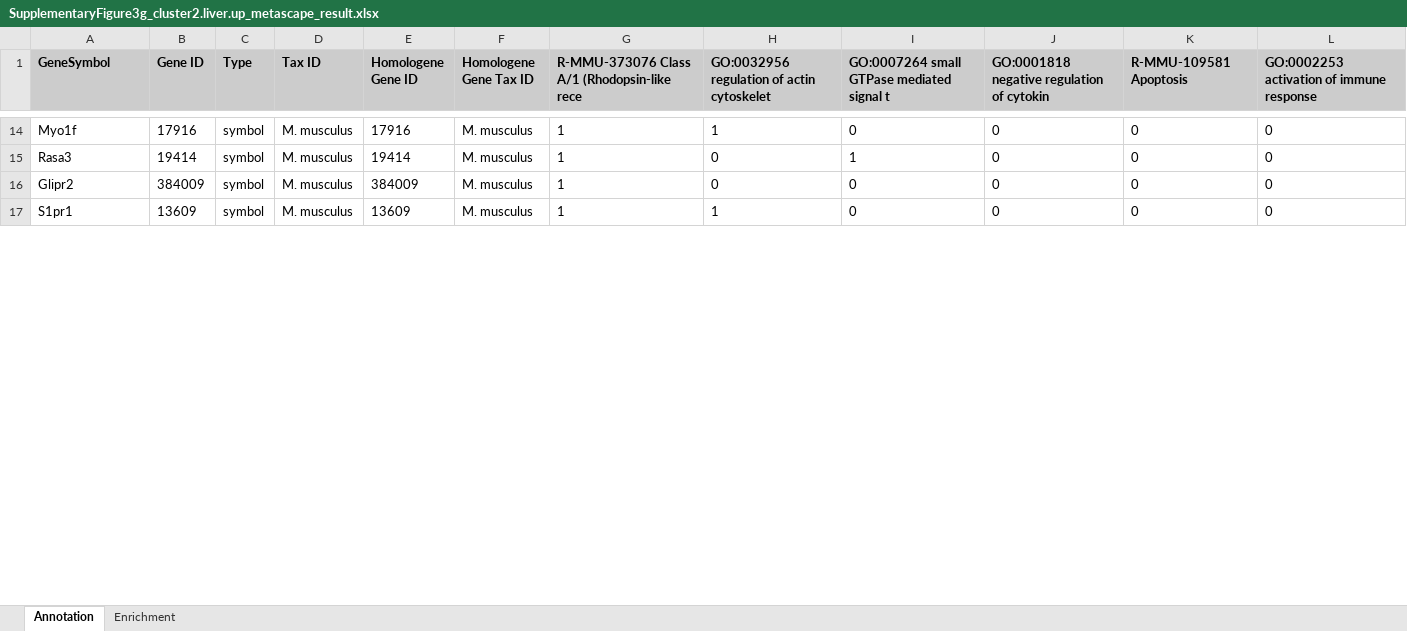
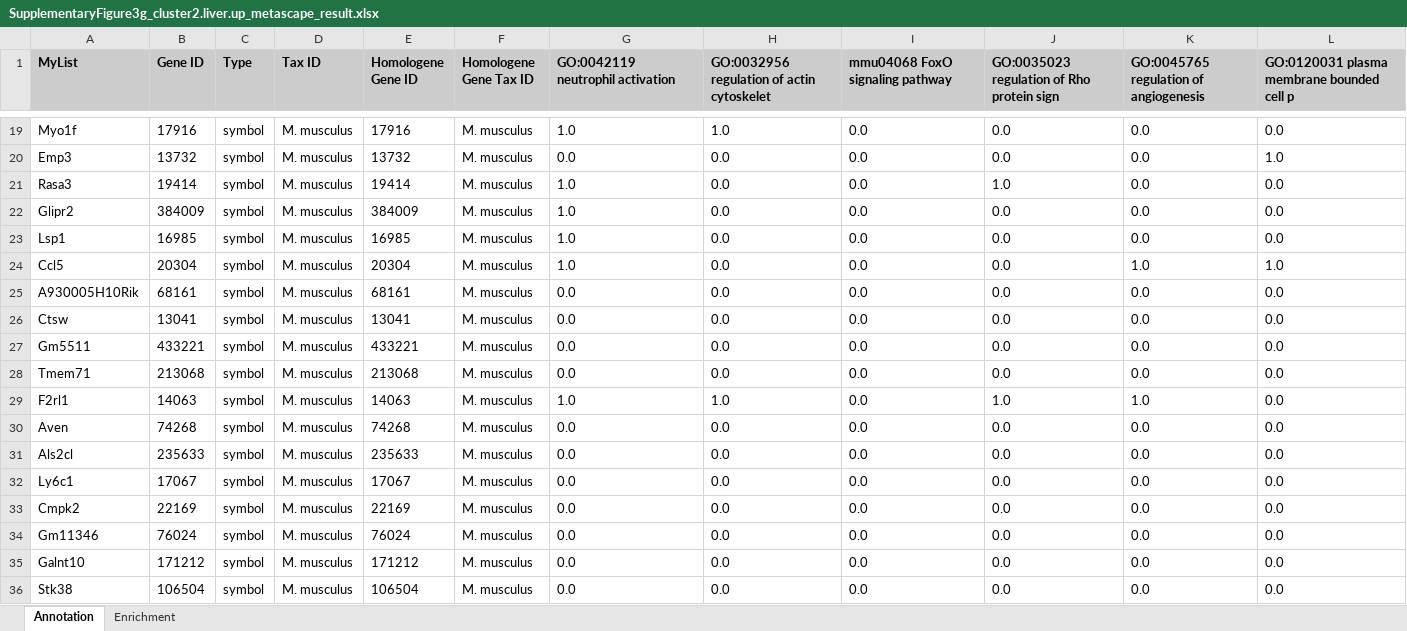
Before and after one commit to agrehli/Treg-GvHD-prophylaxis, an Excel workbook: bulkRNAseq_analyses/METASCAPE/SupplementaryFigure3g_cluster2.liver.up_metascape_result.xlsx, sheet Annotation, drawn as a sheet; only a part is shown, gaps mark what is left out; values as stored, in another font and other column widths than the file's, no borders; conditional formats not drawn; removed rows and columns are numbered as before the commit, all else as after; the diff covers the shown part only; the diff names each change by its address in the sheet, - before the commit and + after, or states it on an @@ line.

```diff
--- a/bulkRNAseq_analyses/METASCAPE/SupplementaryFigure3g_cluster2.liver.up_metascape_result.xlsx (sheet Annotation)
+++ b/bulkRNAseq_analyses/METASCAPE/SupplementaryFigure3g_cluster2.liver.up_metascape_result.xlsx (sheet Annotation)
-A1: GeneSymbol
+A1: MyList
-G1: R-MMU-373076 Class A/1 (Rhodopsin-like rece
+G1: GO:0042119 neutrophil activation
-I1: GO:0007264 small GTPase mediated signal t
+I1: mmu04068 FoxO signaling pathway
-J1: GO:0001818 negative regulation of cytokin
+J1: GO:0035023 regulation of Rho protein sign
-K1: R-MMU-109581 Apoptosis
+K1: GO:0045765 regulation of angiogenesis
-L1: GO:0002253 activation of immune response
+L1: GO:0120031 plasma membrane bounded cell p
-G19 (GO:0042119 neutrophil activation): 1
+G19 (GO:0042119 neutrophil activation): 1.0
-H19: 1
+H19: 1.0
-I19 (mmu04068 FoxO signaling pathway): 0
+I19 (mmu04068 FoxO signaling pathway): 0.0
-J19: 0
+J19: 0.0
-K19: 0
+K19: 0.0
-L19: 0
+L19: 0.0
+row 20: Emp3 | 13732 | symbol | M. musculus | 13732 | M. musculus | 0.0 | 0.0 | 0.0 | 0.0 | 0.0 | 1.0
-G21:G22 (GO:0042119 neutrophil activation): 1
+G21:G22 (GO:0042119 neutrophil activation): 1.0
-H21:H22: 0
+H21:H22: 0.0
-I21 (mmu04068 FoxO signaling pathway): 1
+I21 (mmu04068 FoxO signaling pathway): 0.0
-J21: 0
+J21: 1.0
-K21:K22: 0
+K21:K22: 0.0
-L21:L22: 0
+L21:L22: 0.0
-I22 (mmu04068 FoxO signaling pathway): 0
+I22 (mmu04068 FoxO signaling pathway): 0.0
-J22: 0
+J22: 0.0
-row 17: S1pr1 | 13609 | symbol | M. musculus | 13609 | M. musculus | 1 | 1 | 0 | 0 | 0 | 0
+row 23: Lsp1 | 16985 | symbol | M. musculus | 16985 | M. musculus | 1.0 | 0.0 | 0.0 | 0.0 | 0.0 | 0.0
+row 24: Ccl5 | 20304 | symbol | M. musculus | 20304 | M. musculus | 1.0 | 0.0 | 0.0 | 0.0 | 1.0 | 1.0
+row 25: A930005H10Rik | 68161 | symbol | M. musculus | 68161 | M. musculus | 0.0 | 0.0 | 0.0 | 0.0 | 0.0 | 0.0
+row 26: Ctsw | 13041 | symbol | M. musculus | 13041 | M. musculus | 0.0 | 0.0 | 0.0 | 0.0 | 0.0 | 0.0
+row 27: Gm5511 | 433221 | symbol | M. musculus | 433221 | M. musculus | 0.0 | 0.0 | 0.0 | 0.0 | 0.0 | 0.0
+row 28: Tmem71 | 213068 | symbol | M. musculus | 213068 | M. musculus | 0.0 | 0.0 | 0.0 | 0.0 | 0.0 | 0.0
+row 29: F2rl1 | 14063 | symbol | M. musculus | 14063 | M. musculus | 1.0 | 1.0 | 0.0 | 1.0 | 1.0 | 0.0
+row 30: Aven | 74268 | symbol | M. musculus | 74268 | M. musculus | 0.0 | 0.0 | 0.0 | 0.0 | 0.0 | 0.0
+row 31: Als2cl | 235633 | symbol | M. musculus | 235633 | M. musculus | 0.0 | 0.0 | 0.0 | 0.0 | 0.0 | 0.0
+row 32: Ly6c1 | 17067 | symbol | M. musculus | 17067 | M. musculus | 0.0 | 0.0 | 0.0 | 0.0 | 0.0 | 0.0
+row 33: Cmpk2 | 22169 | symbol | M. musculus | 22169 | M. musculus | 0.0 | 0.0 | 0.0 | 0.0 | 0.0 | 0.0
+row 34: Gm11346 | 76024 | symbol | M. musculus | 76024 | M. musculus | 0.0 | 0.0 | 0.0 | 0.0 | 0.0 | 0.0
+row 35: Galnt10 | 171212 | symbol | M. musculus | 171212 | M. musculus | 0.0 | 0.0 | 0.0 | 0.0 | 0.0 | 0.0
+row 36: Stk38 | 106504 | symbol | M. musculus | 106504 | M. musculus | 0.0 | 0.0 | 0.0 | 0.0 | 0.0 | 0.0
```
Also changed, not shown: 23 added rows, 34 removed rows and 48 edited cells elsewhere in this sheet, sheet Enrichment, bulkRNAseq_analyses/METASCAPE/SupplementaryFigure3g_cluster1.colon.down_metascape_result.xlsx, bulkRNAseq_analyses/METASCAPE/SupplementaryFigure3g_cluster3.spleen.up_metascape_result.xlsx, 8 other files.
